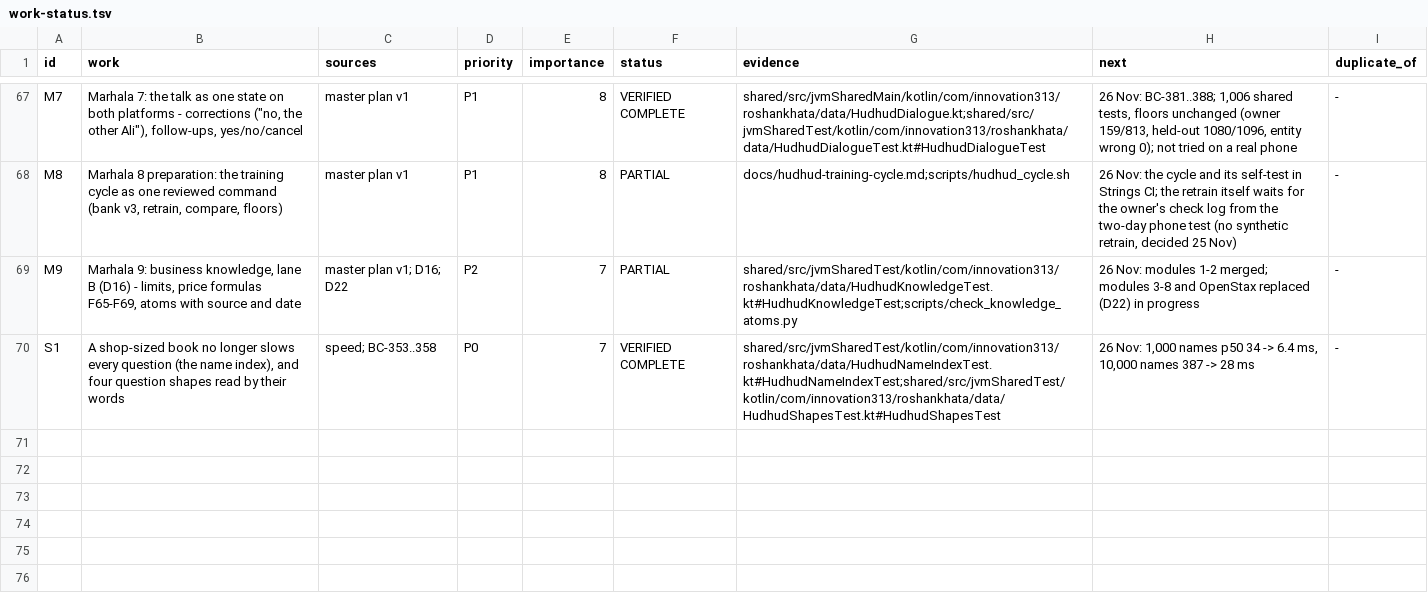
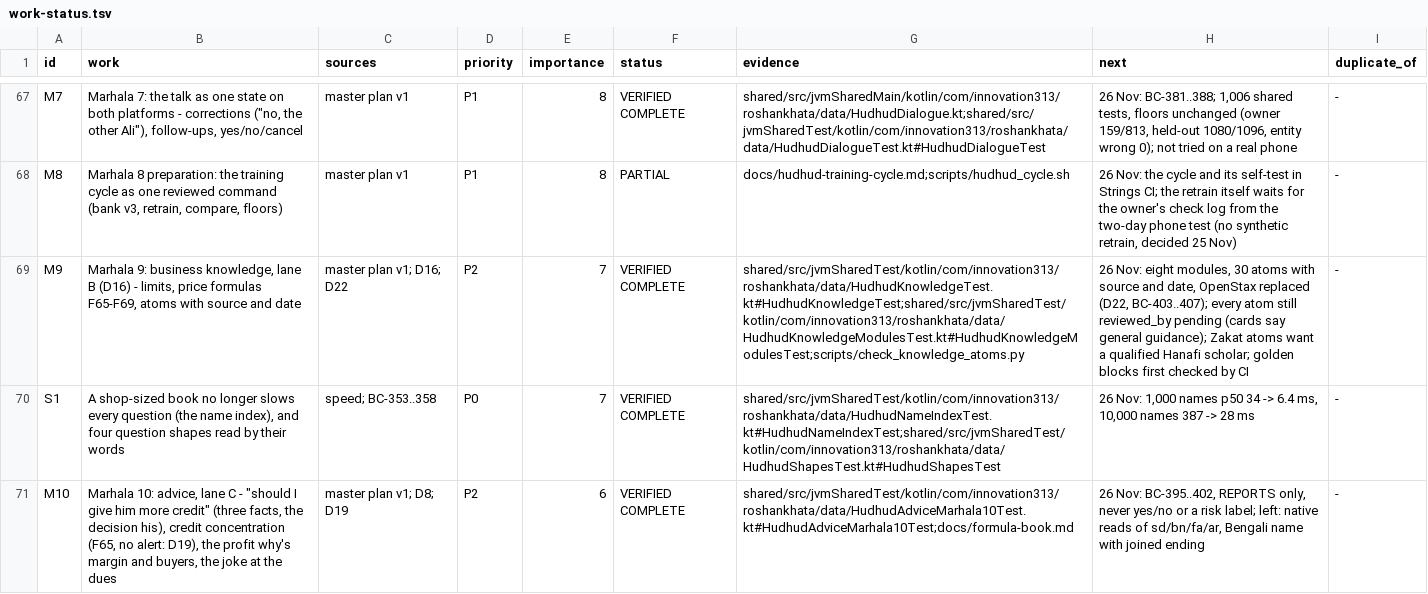
Before and after one commit to aliehtisham052-dotcom/RoshanKhata, a TSV file: docs/work-status.tsv, drawn as a sheet; only a part is shown, gaps mark what is left out; the diff names each change by its address in the sheet, - before the commit and + after, or states it on an @@ line.

```diff
--- a/docs/work-status.tsv
+++ b/docs/work-status.tsv
-F69 (status): PARTIAL
+F69 (status): VERIFIED COMPLETE
-G69 (evidence): shared/src/jvmSharedTest/kotlin/com/innovation313/roshankhata/data/HudhudKnowledgeTest.kt#HudhudKnowledgeTest;scripts/check_knowledge_atoms.py
+G69 (evidence): shared/src/jvmSharedTest/kotlin/com/innovation313/roshankhata/data/HudhudKnowledgeTest.kt#HudhudKnowledgeTest;shared/src/jvmSharedTest/kotlin/com/innovation313/roshankhata/data/HudhudKnowledgeModulesTest.kt#HudhudKnowledgeModulesTest;scripts/check_knowledge_atoms.py
-H69 (next): 26 Nov: modules 1-2 merged; modules 3-8 and OpenStax replaced (D22) in progress
+H69 (next): 26 Nov: eight modules, 30 atoms with source and date, OpenStax replaced (D22, BC-403..407); every atom still reviewed_by pending (cards say general guidance); Zakat atoms want a qualified Hanafi scholar; golden blocks first checked by CI
+row 71: M10 | Marhala 10: advice, lane C - "should I give him more credit" (three facts, the decision his), credit concentration (F65, no alert: D19), the profit why's margin and buyers, the joke at the dues | master plan v1; D8; D19 | P2 | 6 | VERIFIED COMPLETE | shared/src/jvmSharedTest/kotlin/com/innovation313/roshankhata/data/HudhudAdviceMarhala10Test.kt#HudhudAdviceMarhala10Test;docs/formula-book.md | 26 Nov: BC-395..402, REPORTS only, never yes/no or a risk label; left: native reads of sd/bn/fa/ar, Bengali name with joined ending | -
```
Also changed, not shown: 1 other file.
